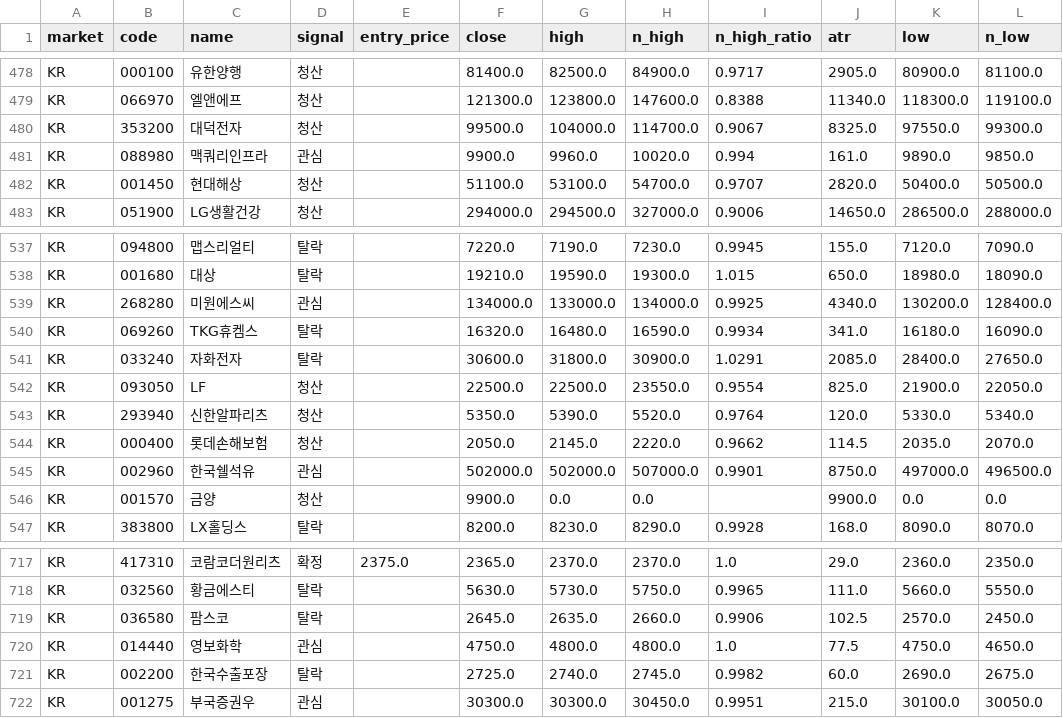
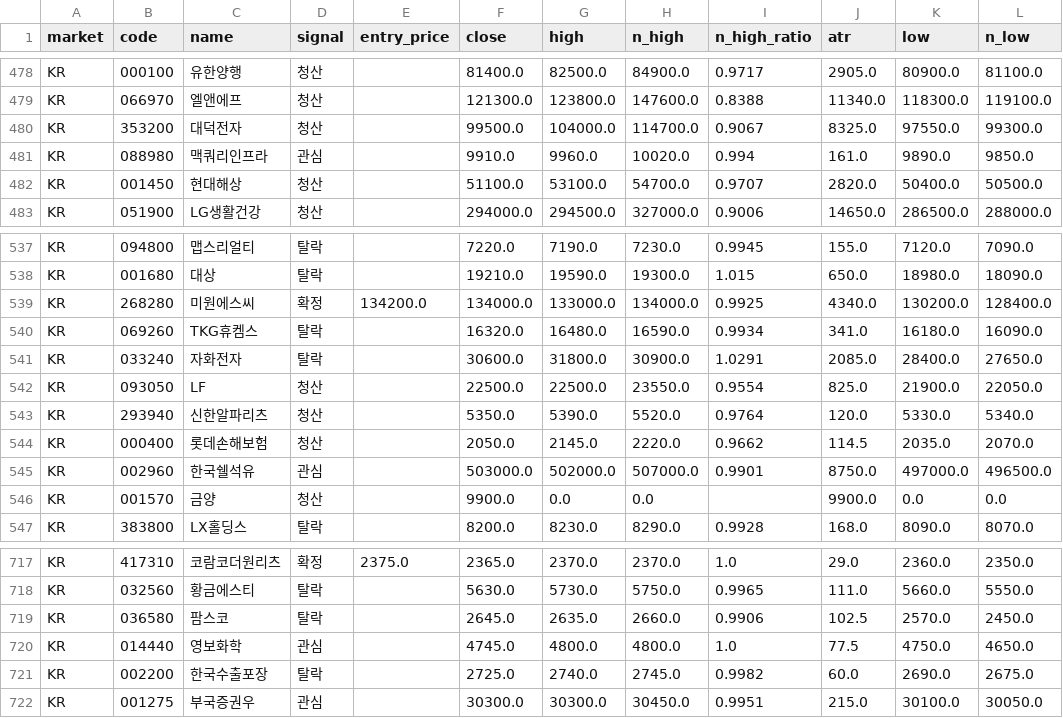
Before and after one commit to harmi6005/high5-screener, a CSV file: data/scan.csv, drawn as a sheet; only a part is shown, gaps mark what is left out; the diff names each change by its address in the sheet, - before the commit and + after, or states it on an @@ line.

Commit message:
관심종목 재확인 결과 업데이트

```diff
--- a/data/scan.csv
+++ b/data/scan.csv
-F481 (close): 9900.0
+F481 (close): 9910.0
-D539 (signal): 관심
+D539 (signal): 확정
-E539 (entry_price): (empty)
+E539 (entry_price): 134200.0
-F545 (close): 502000.0
+F545 (close): 503000.0
-F720 (close): 4750.0
+F720 (close): 4745.0
```
